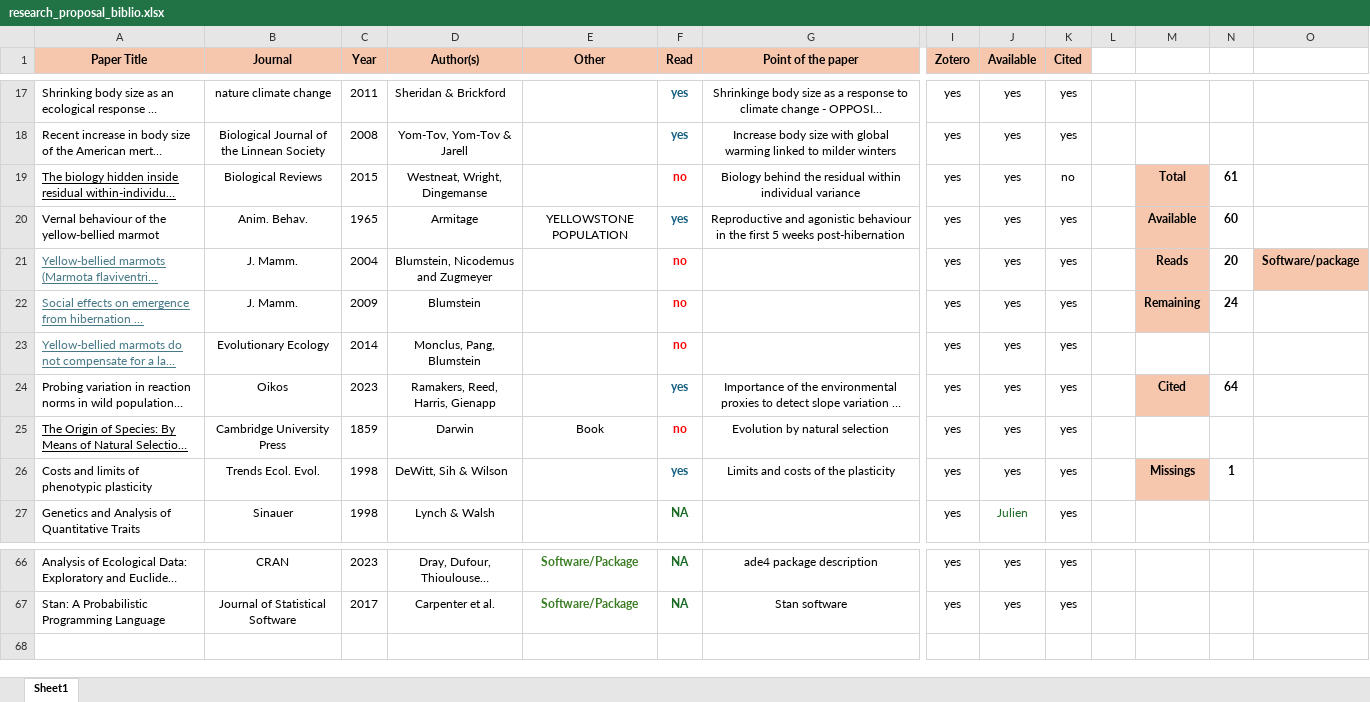
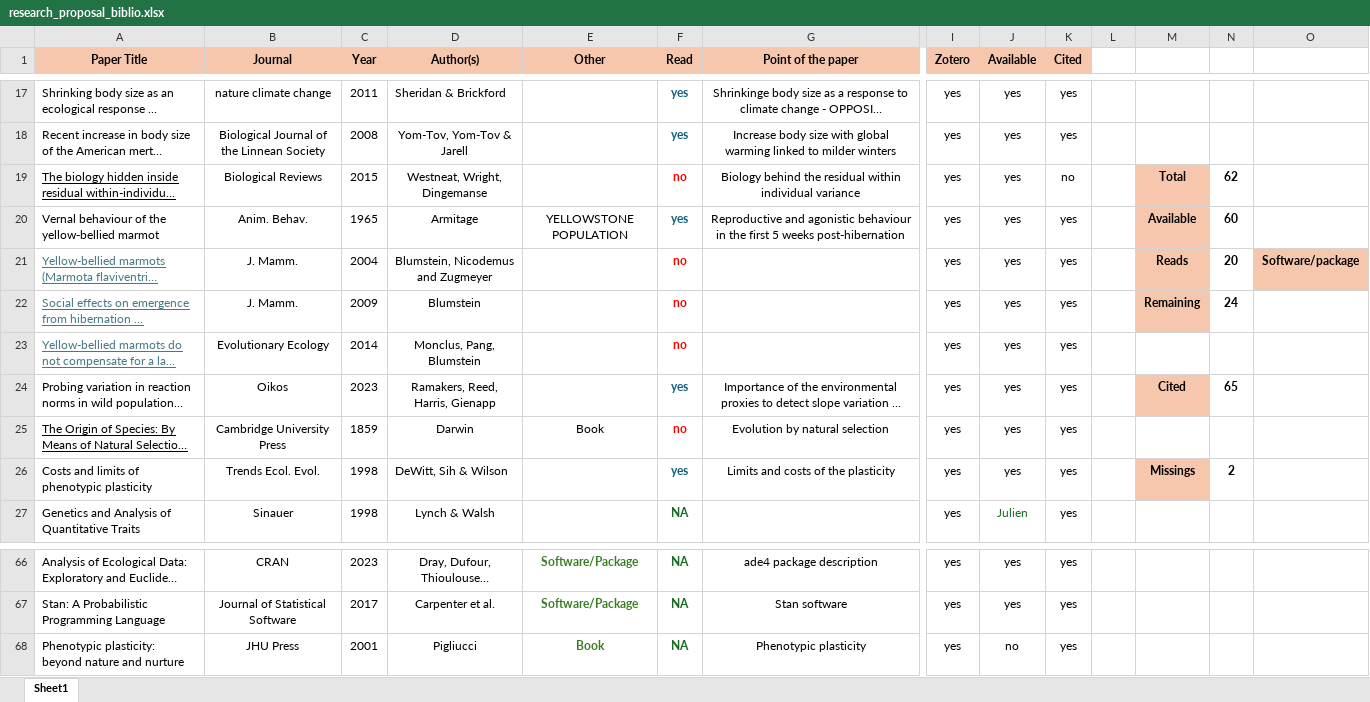
Before and after one commit to augustinbirot/research_proposal, an Excel workbook: research_proposal_biblio.xlsx, sheet Sheet1, drawn as a sheet; only a part is shown, gaps mark what is left out; long unchanged cells end in …; values as stored, in another font and other column widths than the file's, no borders; rows hold the shown columns only; the diff names each change by its address in the sheet, - before the commit and + after, or states it on an @@ line.

Commit message:
plasticity vs evolution - rewrite

```diff
--- a/research_proposal_biblio.xlsx (sheet Sheet1)
+++ b/research_proposal_biblio.xlsx (sheet Sheet1)
-N19: 61
+N19: 62
-N24: 64
+N24: 65
-N26: 1
+N26: 2
+row 68: Phenotypic plasticity: beyond nature and nurture | JHU Press | 2001 | Pigliucci | Book | NA | Phenotypic plasticity | yes | no | yes
```
Also changed, not shown: 3 other files.
